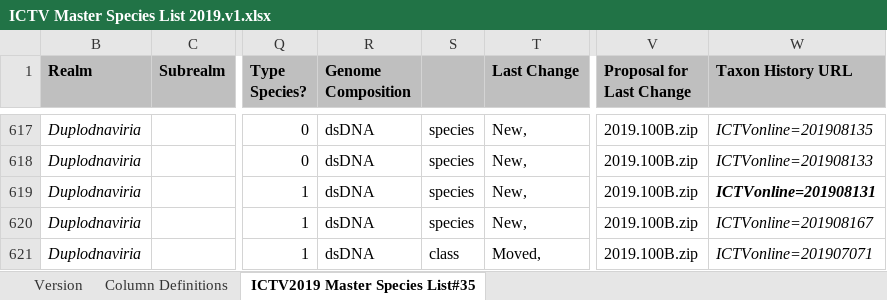
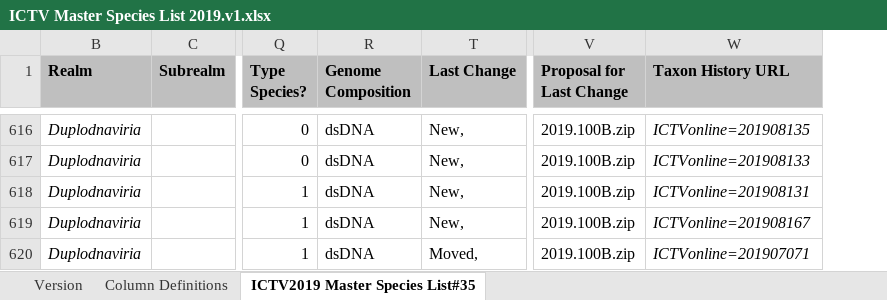
Before and after one commit to ICTV-Virus-Knowledgebase/ICTVonlineDbLoad, an Excel workbook: ICTV Master Species List 2019.v1.xlsx, sheet ICTV2019 Master Species List#35, drawn as a sheet; only a part is shown, gaps mark what is left out; values as stored, in another font and other column widths than the file's, no borders; conditional formats not drawn; removed rows and columns are numbered as before the commit, all else as after; the diff covers the shown part only; the diff names each change by its address in the sheet, - before the commit and + after, or states it on an @@ line.

```diff
--- a/ICTV Master Species List 2019.v1.xlsx (sheet ICTV2019 Master Species List#35)
+++ b/ICTV Master Species List 2019.v1.xlsx (sheet ICTV2019 Master Species List#35)
@@ column S hidden, rows 617-621: species | species | species | species | class @@
-W618 bold: on
+W618 bold: off
```
Also changed, not shown: 9 added rows and 10 removed rows elsewhere in this sheet, sheet Version, hidden cells, 1 other file.
